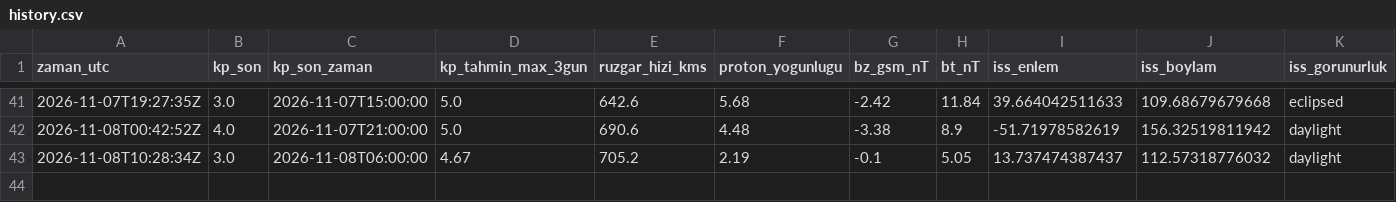
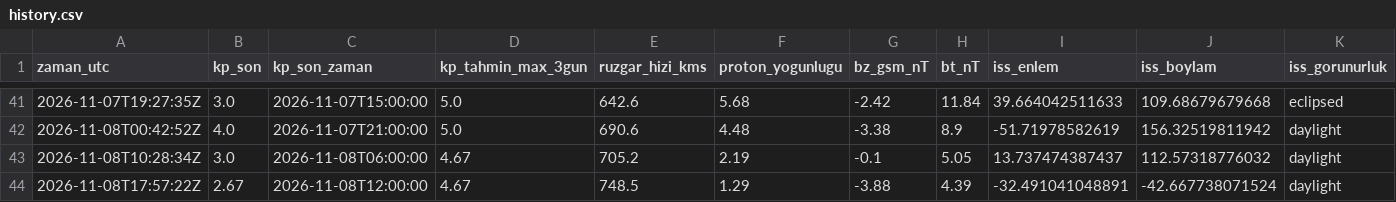
Before and after one commit to KerimX54/uzay-havasi-panosu, a CSV file: data/history.csv, drawn as a sheet; only a part is shown, gaps mark what is left out; rows hold the shown columns only; the diff names each change by its address in the sheet, - before the commit and + after, or states it on an @@ line.

```diff
--- a/data/history.csv
+++ b/data/history.csv
+row 44: 2026-11-08T17:57:22Z | 2.67 | 2026-11-08T12:00:00 | 4.67 | 748.5 | 1.29 | -3.88 | 4.39 | -32.491041048891 | -42.667738071524 | daylight
```
Also changed, not shown: 2 other files.
